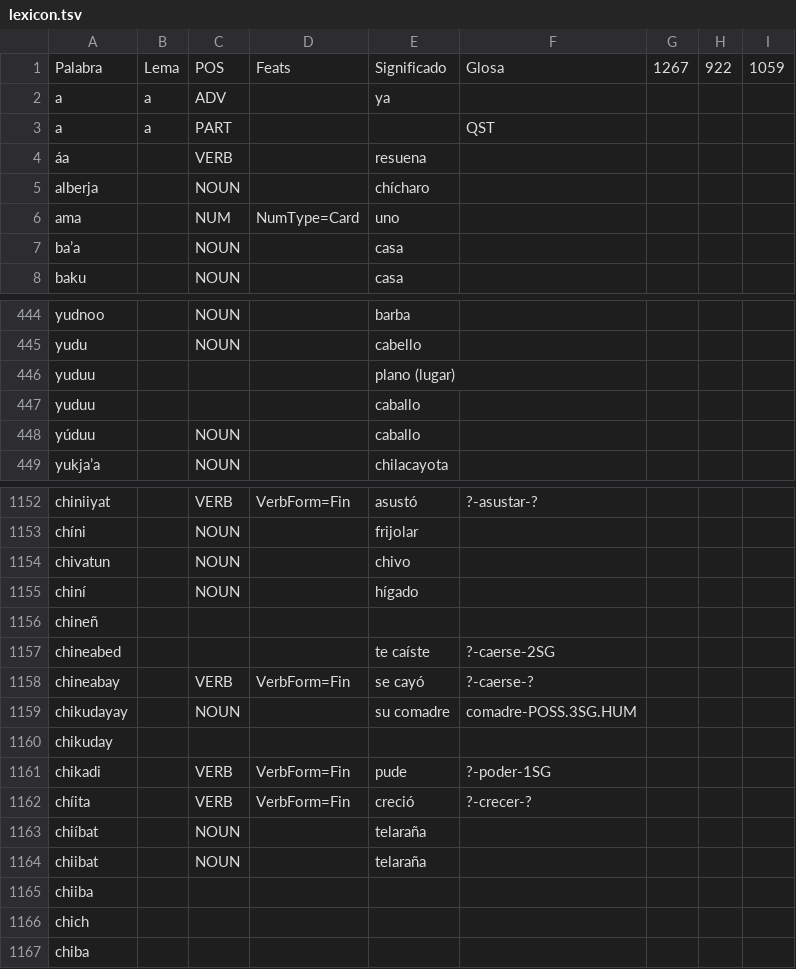
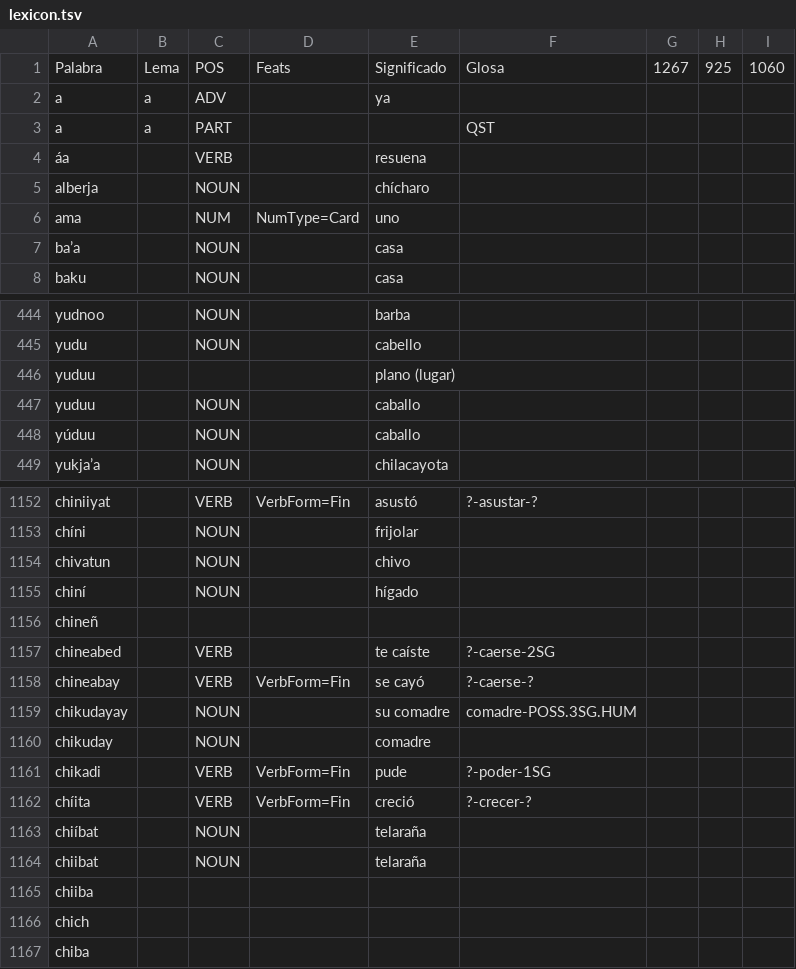
Before and after one commit to apertium/apertium-cux, a TSV file: corpora/authors/lexicon.tsv, drawn as a sheet; only a part is shown, gaps mark what is left out.

```diff
--- a/corpora/authors/lexicon.tsv
+++ b/corpora/authors/lexicon.tsv
@@ -1,2 +1,2 @@
-Palabra	Lema	POS	Feats	Significado	Glosa	1267	922	1059
+Palabra	Lema	POS	Feats	Significado	Glosa	1267	925	1060
 a	a	ADV		ya				
@@ -446,3 +446,3 @@ yudu		NOUN		cabello
 yuduu				plano (lugar)				
-yuduu				caballo				
+yuduu		NOUN		caballo				
 yúduu		NOUN		caballo				
@@ -1156,6 +1156,6 @@ chiní		NOUN		hígado
 chineñ								
-chineabed				te caíste	?-caerse-2SG			
+chineabed		VERB		te caíste	?-caerse-2SG			
 chineabay		VERB	VerbForm=Fin	se cayó	?-caerse-?			
 chikudayay		NOUN		su comadre	comadre-POSS.3SG.HUM			
-chikuday								
+chikuday		NOUN		comadre				
 chikadi		VERB	VerbForm=Fin	pude	?-poder-1SG			
```
Also changed, not shown: 2 other files.
